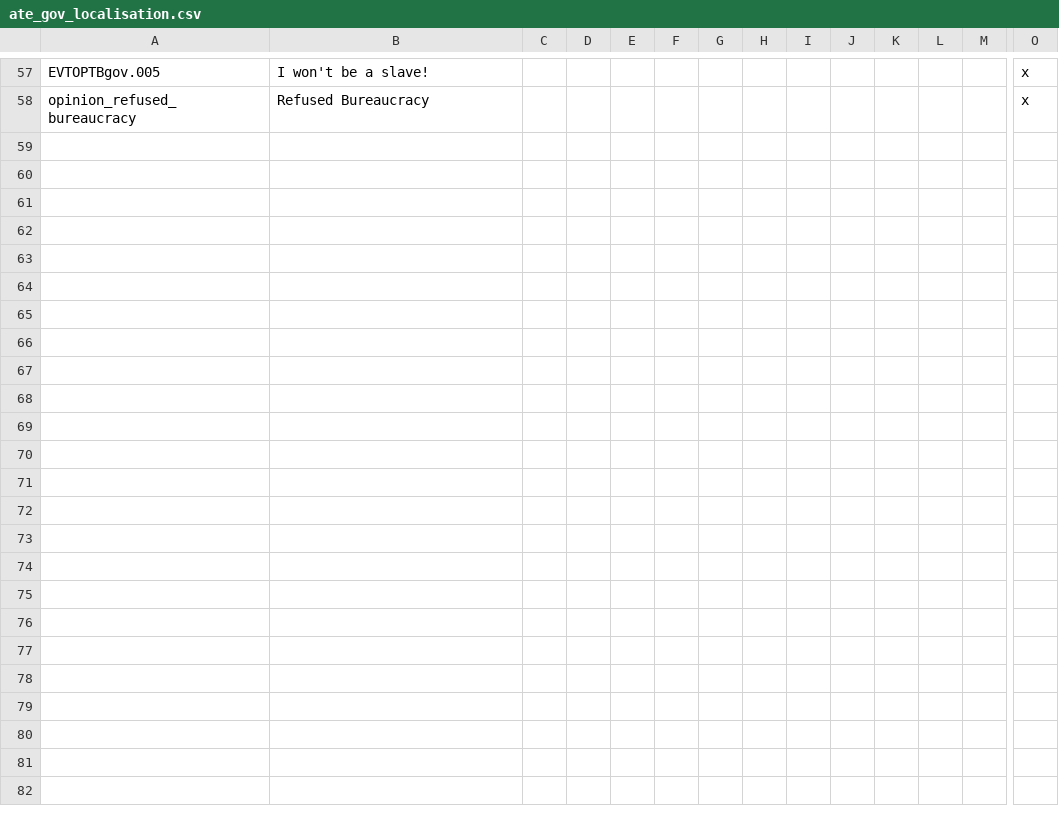
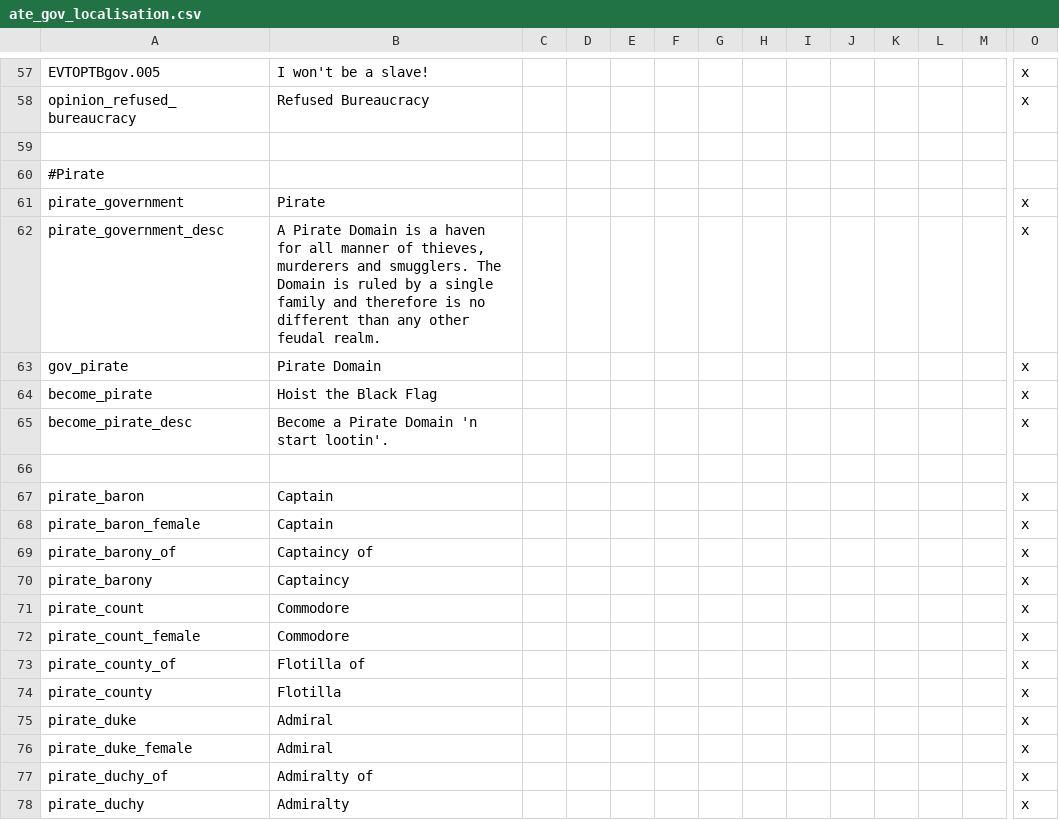
Before and after one commit to klorpa/After-The-End-Eurasia, a CSV file: ATE_Eurasia/localisation/ate_gov_localisation.csv, drawn as a sheet; only a part is shown, gaps mark what is left out; rows hold the shown columns only; the diff covers the shown part only; the diff names each change by its address in the sheet, - before the commit and + after, or states it on an @@ line.

Commit message:
Pirate government

```diff
--- a/ATE_Eurasia/localisation/ate_gov_localisation.csv
+++ b/ATE_Eurasia/localisation/ate_gov_localisation.csv
+row 59: (empty)
+row 60: #Pirate
+row 61: pirate_government | Pirate |  |  |  |  |  |  |  |  |  |  |  | x
+row 62: pirate_government_desc | A Pirate Domain is a haven for all manner of thieves, murderers and smugglers. The Domain is ruled by a single family and therefore is no different than any other feudal realm. |  |  |  |  |  |  |  |  |  |  |  | x
+row 63: gov_pirate | Pirate Domain |  |  |  |  |  |  |  |  |  |  |  | x
+row 64: become_pirate | Hoist the Black Flag |  |  |  |  |  |  |  |  |  |  |  | x
+row 65: become_pirate_desc | Become a Pirate Domain 'n start lootin'. |  |  |  |  |  |  |  |  |  |  |  | x
+row 66: (empty)
+row 67: pirate_baron | Captain |  |  |  |  |  |  |  |  |  |  |  | x
+row 68: pirate_baron_female | Captain |  |  |  |  |  |  |  |  |  |  |  | x
+row 69: pirate_barony_of | Captaincy of |  |  |  |  |  |  |  |  |  |  |  | x
+row 70: pirate_barony | Captaincy |  |  |  |  |  |  |  |  |  |  |  | x
+row 71: pirate_count | Commodore |  |  |  |  |  |  |  |  |  |  |  | x
+row 72: pirate_count_female | Commodore |  |  |  |  |  |  |  |  |  |  |  | x
+row 73: pirate_county_of | Flotilla of |  |  |  |  |  |  |  |  |  |  |  | x
+row 74: pirate_county | Flotilla |  |  |  |  |  |  |  |  |  |  |  | x
+row 75: pirate_duke | Admiral |  |  |  |  |  |  |  |  |  |  |  | x
+row 76: pirate_duke_female | Admiral |  |  |  |  |  |  |  |  |  |  |  | x
+row 77: pirate_duchy_of | Admiralty of |  |  |  |  |  |  |  |  |  |  |  | x
+row 78: pirate_duchy | Admiralty |  |  |  |  |  |  |  |  |  |  |  | x
```
Also changed, not shown: 25 added rows elsewhere in this file, 15 other files.
